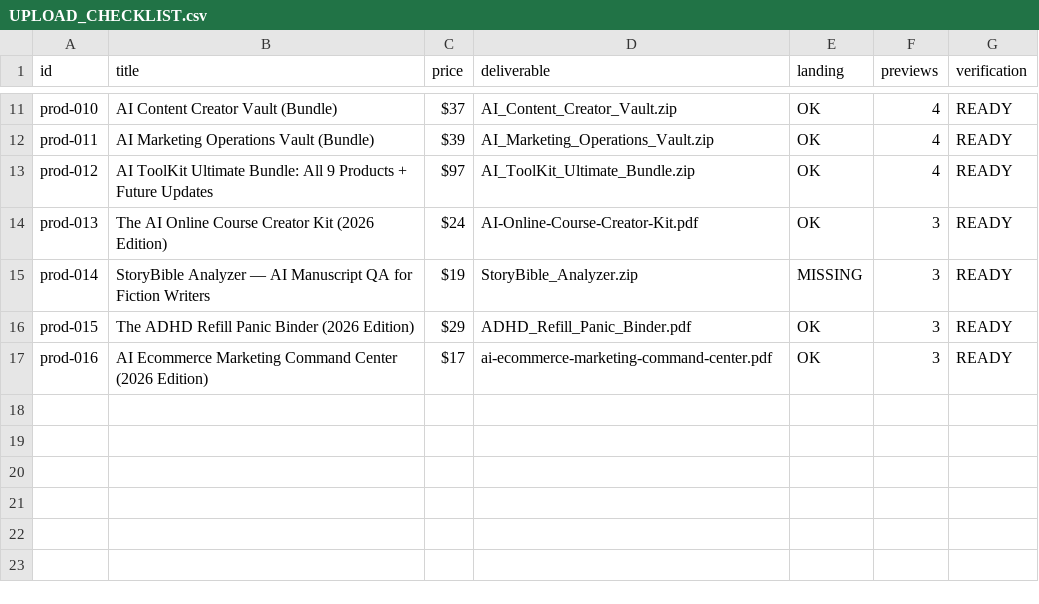
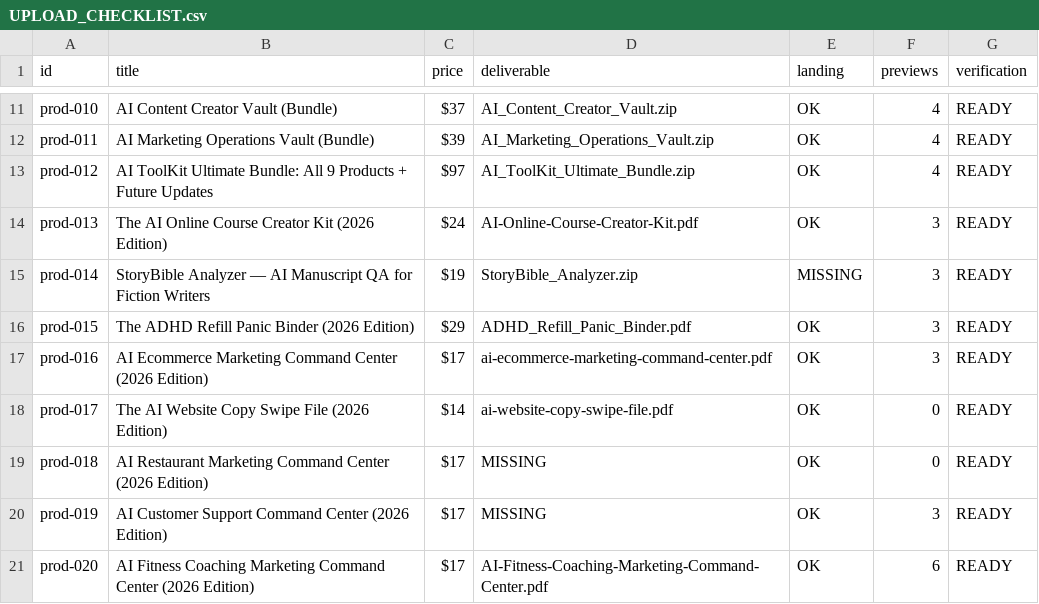
Before and after one commit to ReeseAstor/aitoolkit-blog, a CSV file: content/products/UPLOAD_CHECKLIST.csv, drawn as a sheet; only a part is shown, gaps mark what is left out; the diff names each change by its address in the sheet, - before the commit and + after, or states it on an @@ line.

```diff
--- a/content/products/UPLOAD_CHECKLIST.csv
+++ b/content/products/UPLOAD_CHECKLIST.csv
+row 18: prod-017 | The AI Website Copy Swipe File (2026 Edition) | $14 | ai-website-copy-swipe-file.pdf | OK | 0 | READY
+row 19: prod-018 | AI Restaurant Marketing Command Center (2026 Edition) | $17 | MISSING | OK | 0 | READY
+row 20: prod-019 | AI Customer Support Command Center (2026 Edition) | $17 | MISSING | OK | 3 | READY
+row 21: prod-020 | AI Fitness Coaching Marketing Command Center (2026 Edition) | $17 | AI-Fitness-Coaching-Marketing-Command-Center.pdf | OK | 6 | READY
```
Also changed, not shown: 4 other files.
